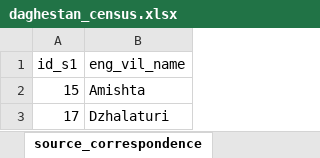
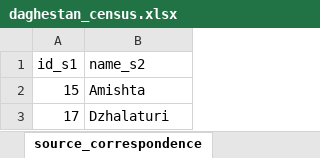
Before and after one commit to agricolamz/DS_for_DH, an Excel workbook: data/daghestan_census.xlsx, sheet source_correspondence, drawn as a sheet; only a part is shown; values as stored, in another font and other column widths than the file's, no borders; the diff names each change by its address in the sheet, - before the commit and + after, or states it on an @@ line.

Commit message:
add daghestanian task

```diff
--- a/data/daghestan_census.xlsx (sheet source_correspondence)
+++ b/data/daghestan_census.xlsx (sheet source_correspondence)
-B1: eng_vil_name
+B1: name_s2
```
Also changed, not shown: 41 other files.
